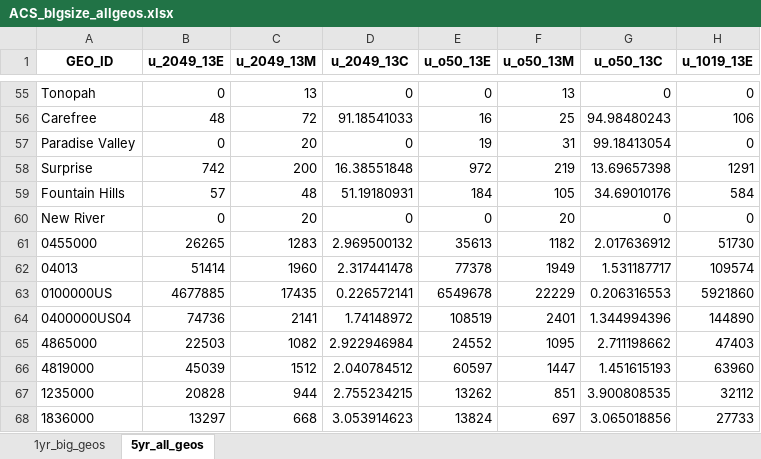
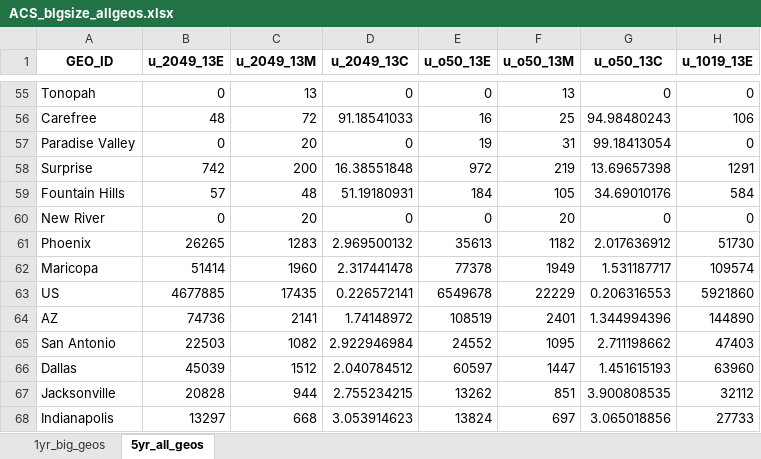
Before and after one commit to daragoldberg/phx, an Excel workbook: notebooks/output/ACS_blgsize_allgeos.xlsx, sheet 5yr_all_geos, drawn as a sheet; only a part is shown, gaps mark what is left out; values as stored, in another font and other column widths than the file's, no borders; the diff names each change by its address in the sheet, - before the commit and + after, or states it on an @@ line.

```diff
--- a/notebooks/output/ACS_blgsize_allgeos.xlsx (sheet 5yr_all_geos)
+++ b/notebooks/output/ACS_blgsize_allgeos.xlsx (sheet 5yr_all_geos)
-A61 (GEO_ID): 0455000
+A61 (GEO_ID): Phoenix
-A62 (GEO_ID): 04013
+A62 (GEO_ID): Maricopa
-A63 (GEO_ID): 0100000US
+A63 (GEO_ID): US
-A64 (GEO_ID): 0400000US04
+A64 (GEO_ID): AZ
-A65 (GEO_ID): 4865000
+A65 (GEO_ID): San Antonio
-A66 (GEO_ID): 4819000
+A66 (GEO_ID): Dallas
-A67 (GEO_ID): 1235000
+A67 (GEO_ID): Jacksonville
-A68 (GEO_ID): 1836000
+A68 (GEO_ID): Indianapolis
```
Also changed, not shown: 3 other files.
